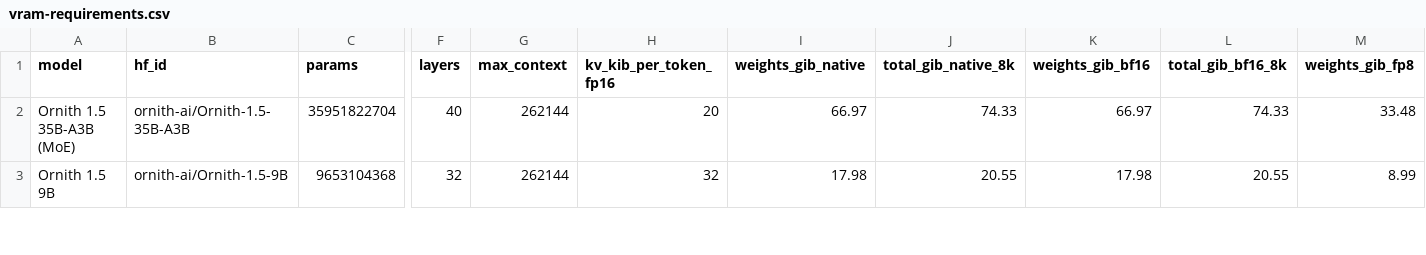
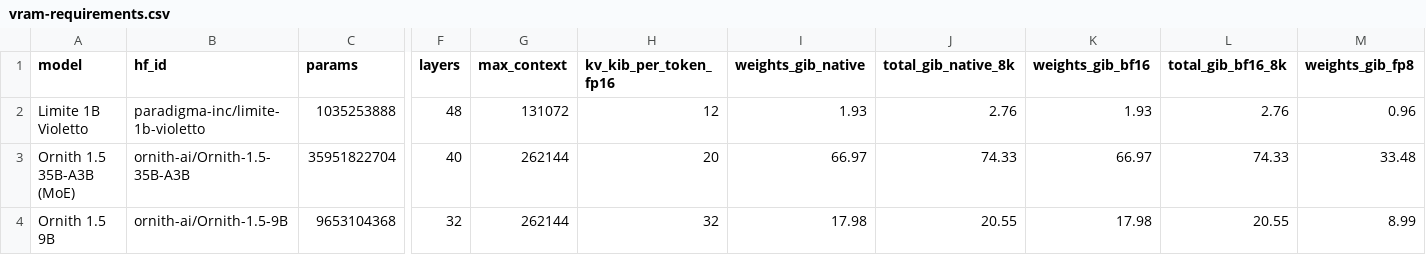
Before and after one commit to 159753a52/llm-vram-calculator, a CSV file: data/vram-requirements.csv, drawn as a sheet; only a part is shown, gaps mark what is left out; rows hold the shown columns only; the diff names each change by its address in the sheet, - before the commit and + after, or states it on an @@ line.

Commit message:
Model Limite 1B mixed attention VRAM

```diff
--- a/data/vram-requirements.csv
+++ b/data/vram-requirements.csv
+row 2: Limite 1B Violetto | paradigma-inc/limite-1b-violetto | 1035253888 | 48 | 131072 | 12 | 1.93 | 2.76 | 1.93 | 2.76 | 0.96
```
Also changed, not shown: 4 other files.
